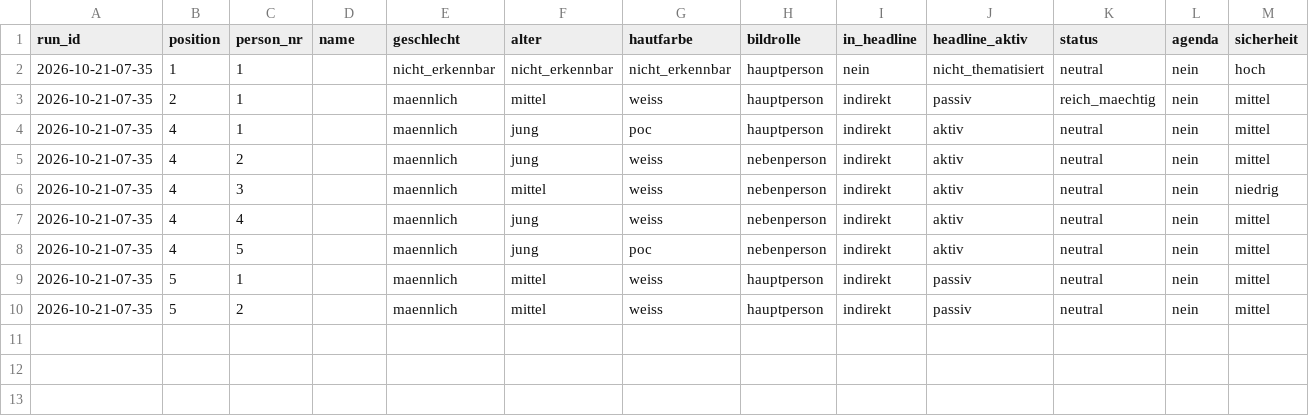
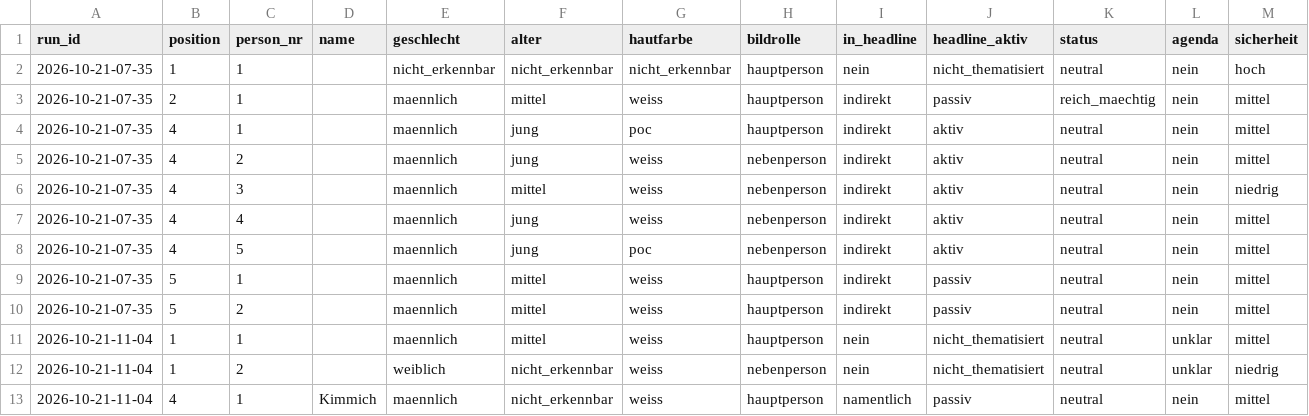
Before and after one commit to happkatharina71-bit/crmd, a CSV file: webde-monitor/data/persons.csv, drawn as a sheet; only a part is shown; rows hold the shown columns only; the diff names each change by its address in the sheet, - before the commit and + after, or states it on an @@ line.

```diff
--- a/webde-monitor/data/persons.csv
+++ b/webde-monitor/data/persons.csv
+row 11: 2026-10-21-11-04 | 1 | 1 |  | maennlich | mittel | weiss | hauptperson | nein | nicht_thematisiert | neutral | unklar | mittel
+row 12: 2026-10-21-11-04 | 1 | 2 |  | weiblich | nicht_erkennbar | weiss | nebenperson | nein | nicht_thematisiert | neutral | unklar | niedrig
+row 13: 2026-10-21-11-04 | 4 | 1 | Kimmich | maennlich | nicht_erkennbar | weiss | hauptperson | namentlich | passiv | neutral | nein | mittel
```
Also changed, not shown: webde-monitor/data/teasers.csv, 1 other file.
